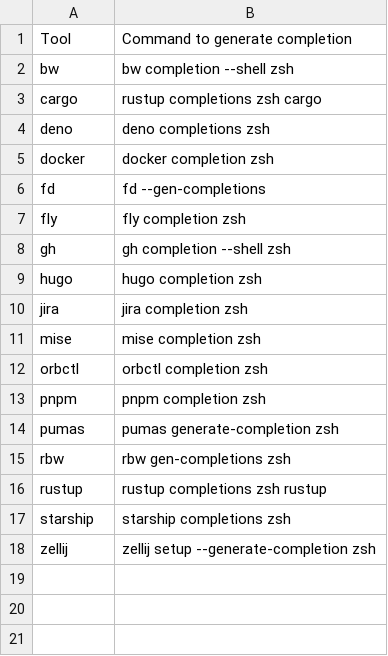
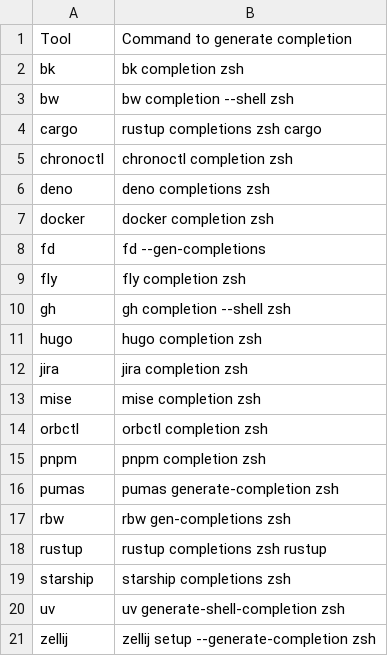
Before and after one commit to zetlen/zsh-completion-generators, a CSV file: generators.csv, drawn as a sheet.

Commit message:
bk and chronoctl

```diff
--- a/generators.csv
+++ b/generators.csv
@@ -1,4 +1,6 @@
 Tool,Command to generate completion
+bk,bk completion zsh
 bw,bw completion --shell zsh
 cargo,rustup completions zsh cargo
+chronoctl,chronoctl completion zsh
 deno,deno completions zsh
@@ -17,2 +19,3 @@ rustup,rustup completions zsh rustup
 starship,starship completions zsh
+uv,uv generate-shell-completion zsh
 zellij,zellij setup --generate-completion zsh
```
Also changed, not shown: 1 other file.
